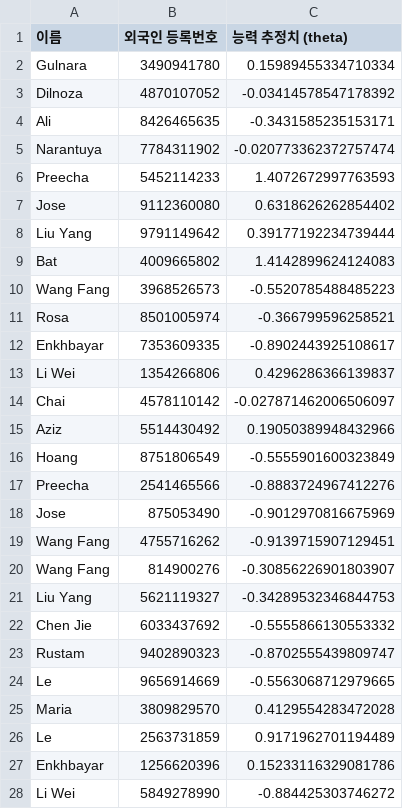
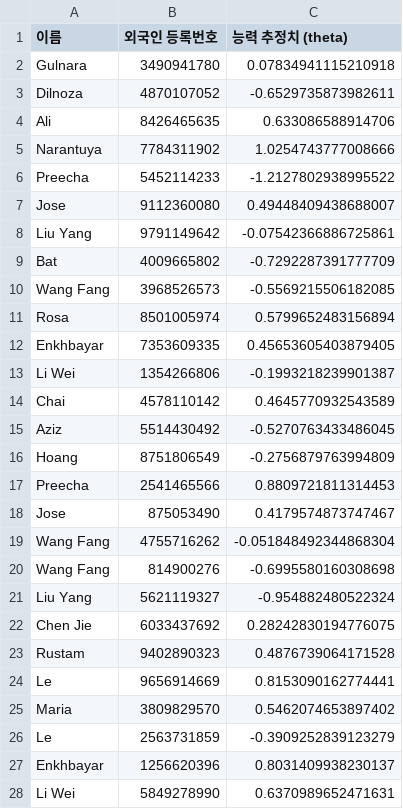
Before and after one commit to dev-dkt/k-leap, a CSV file: codes/수험생_능력_추정치_구술.csv, drawn as a sheet; only a part is shown; the diff covers the shown part only.

```diff
--- a/codes/수험생_능력_추정치_구술.csv
+++ b/codes/수험생_능력_추정치_구술.csv
@@ -1,28 +1,28 @@
 이름,외국인 등록번호,능력 추정치 (theta)
-Gulnara,3490941780,0.15989455334710334
-Dilnoza,4870107052,-0.03414578547178392
-Ali,8426465635,-0.3431585235153171
-Narantuya,7784311902,-0.020773362372757474
-Preecha,5452114233,1.4072672997763593
-Jose,9112360080,0.6318626262854402
-Liu Yang,9791149642,0.39177192234739444
-Bat,4009665802,1.4142899624124083
-Wang Fang,3968526573,-0.5520785488485223
-Rosa,8501005974,-0.366799596258521
-Enkhbayar,7353609335,-0.8902443925108617
-Li Wei,1354266806,0.4296286366139837
-Chai,4578110142,-0.027871462006506097
-Aziz,5514430492,0.19050389948432966
-Hoang,8751806549,-0.5555901600323849
-Preecha,2541465566,-0.8883724967412276
-Jose,875053490,-0.9012970816675969
-Wang Fang,4755716262,-0.9139715907129451
-Wang Fang,814900276,-0.30856226901803907
-Liu Yang,5621119327,-0.34289532346844753
-Chen Jie,6033437692,-0.5555866130553332
-Rustam,9402890323,-0.8702555439809747
-Le,9656914669,-0.5563068712979665
-Maria,3809829570,0.4129554283472028
-Le,2563731859,0.9171962701194489
-Enkhbayar,1256620396,0.15233116329081786
-Li Wei,5849278990,-0.884425303746272
+Gulnara,3490941780,0.07834941115210918
+Dilnoza,4870107052,-0.6529735873982611
+Ali,8426465635,0.633086588914706
+Narantuya,7784311902,1.0254743777008666
+Preecha,5452114233,-1.2127802938995522
+Jose,9112360080,0.49448409438688007
+Liu Yang,9791149642,-0.07542366886725861
+Bat,4009665802,-0.7292287391777709
+Wang Fang,3968526573,-0.5569215506182085
+Rosa,8501005974,0.5799652483156894
+Enkhbayar,7353609335,0.45653605403879405
+Li Wei,1354266806,-0.1993218239901387
+Chai,4578110142,0.4645770932543589
+Aziz,5514430492,-0.5270763433486045
+Hoang,8751806549,-0.2756879763994809
+Preecha,2541465566,0.8809721811314453
+Jose,875053490,0.4179574873747467
+Wang Fang,4755716262,-0.051848492344868304
+Wang Fang,814900276,-0.6995580160308698
+Liu Yang,5621119327,-0.954882480522324
+Chen Jie,6033437692,0.28242830194776075
+Rustam,9402890323,0.4876739064171528
+Le,9656914669,0.8153090162774441
+Maria,3809829570,0.5462074653897402
+Le,2563731859,-0.3909252839123279
+Enkhbayar,1256620396,0.8031409938230137
+Li Wei,5849278990,0.6370989652471631
```
Also changed, not shown: 3 edited cells elsewhere in this file, codes/문항_매개변수.csv, codes/문항_매개변수_구술.csv, 3 other files.
